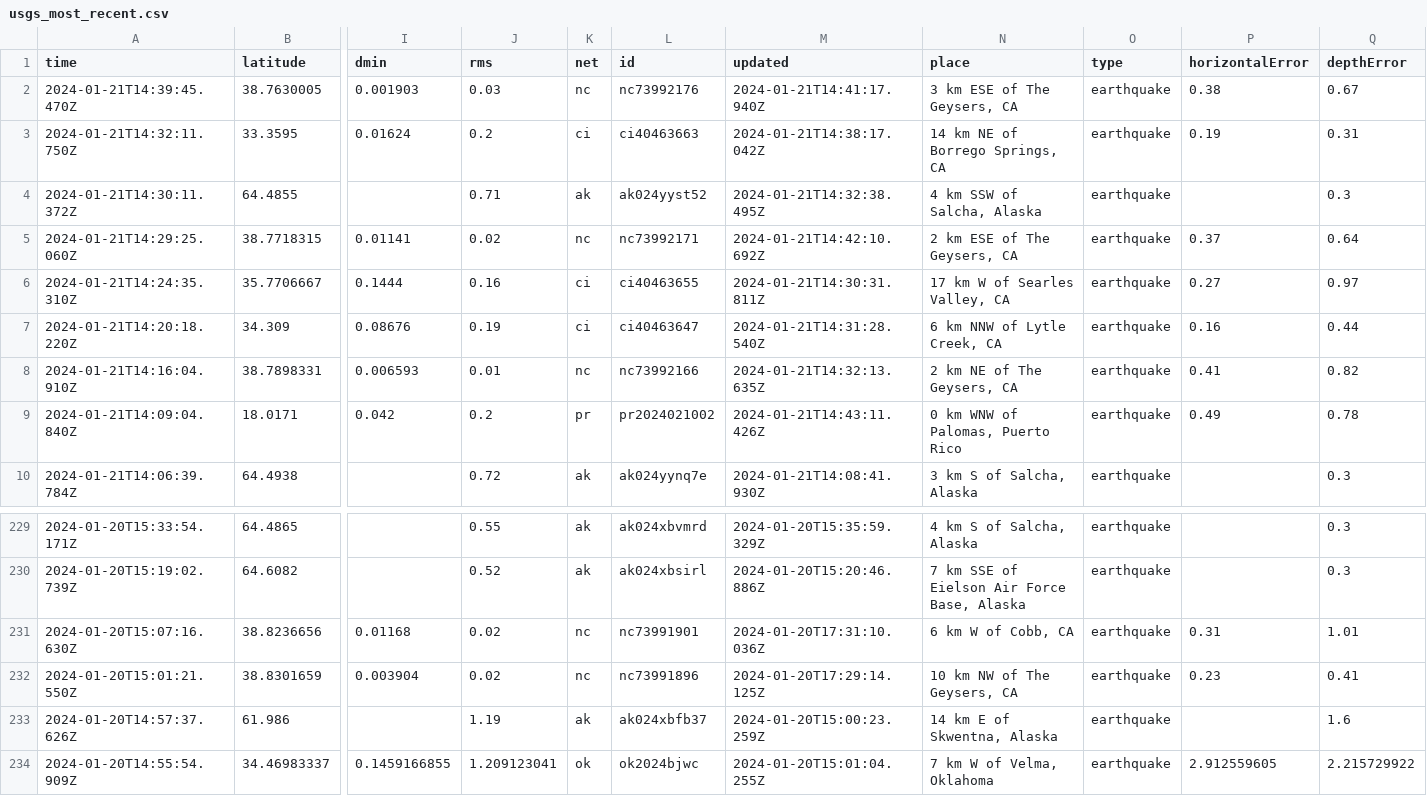
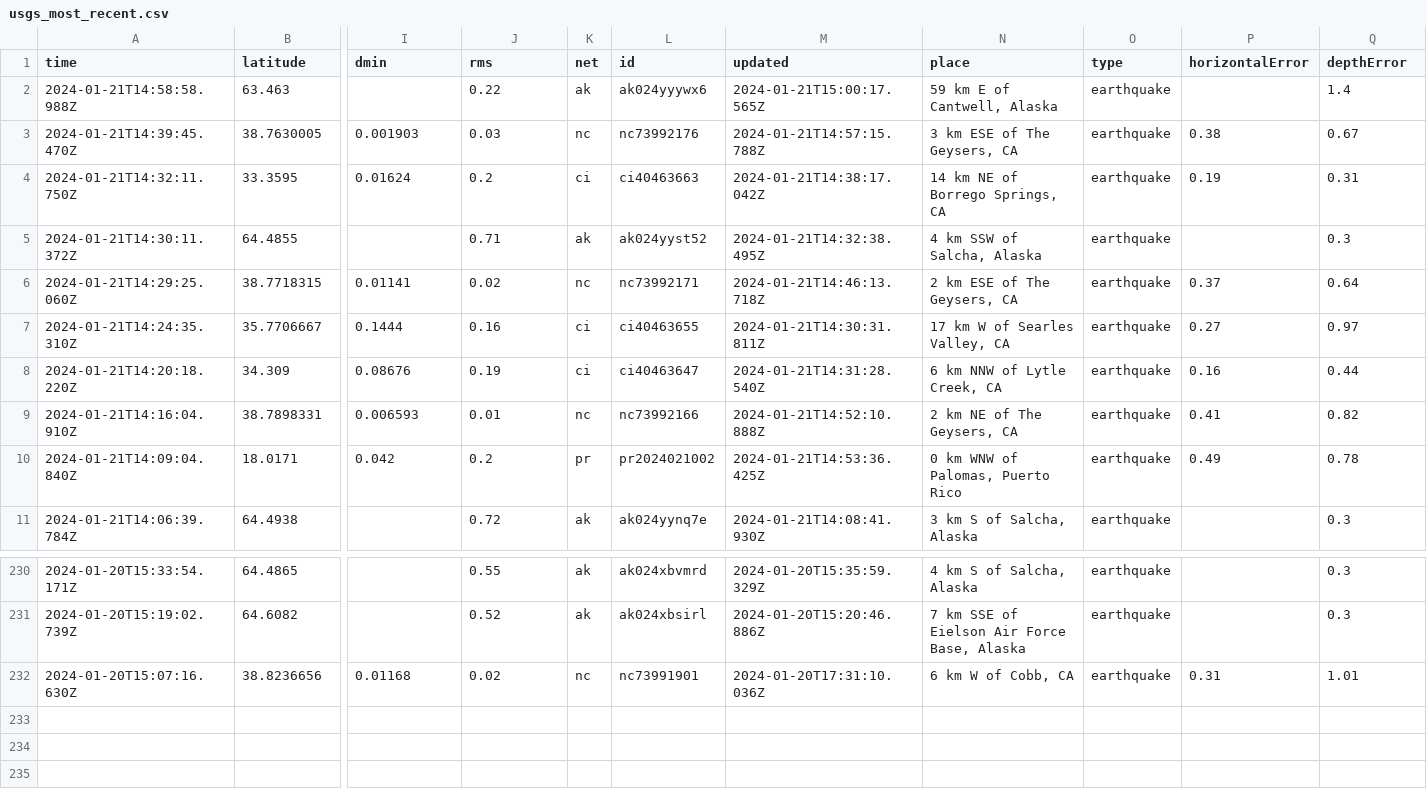
Before and after one commit to n2020h/earthquake-data, a CSV file: usgs_most_recent.csv, drawn as a sheet; only a part is shown, gaps mark what is left out; removed rows and columns are numbered as before the commit, all else as after; rows hold the shown columns only; the diff names each change by its address in the sheet, - before the commit and + after, or states it on an @@ line.

```diff
--- a/usgs_most_recent.csv
+++ b/usgs_most_recent.csv
+row 2: 2024-01-21T14:58:58.988Z | 63.463 |  | 0.22 | ak | ak024yyywx6 | 2024-01-21T15:00:17.565Z | 59 km E of Cantwell, Alaska | earthquake |  | 1.4
-M3 (updated): 2024-01-21T14:41:17.940Z
+M3 (updated): 2024-01-21T14:57:15.788Z
-M6 (updated): 2024-01-21T14:42:10.692Z
+M6 (updated): 2024-01-21T14:46:13.718Z
-M9 (updated): 2024-01-21T14:32:13.635Z
+M9 (updated): 2024-01-21T14:52:10.888Z
-M10 (updated): 2024-01-21T14:43:11.426Z
+M10 (updated): 2024-01-21T14:53:36.425Z
-row 232: 2024-01-20T15:01:21.550Z | 38.8301659 | 0.003904 | 0.02 | nc | nc73991896 | 2024-01-20T17:29:14.125Z | 10 km NW of The Geysers, CA | earthquake | 0.23 | 0.41
-row 233: 2024-01-20T14:57:37.626Z | 61.986 |  | 1.19 | ak | ak024xbfb37 | 2024-01-20T15:00:23.259Z | 14 km E of Skwentna, Alaska | earthquake |  | 1.6
-row 234: 2024-01-20T14:55:54.909Z | 34.46983337 | 0.1459166855 | 1.209123041 | ok | ok2024bjwc | 2024-01-20T15:01:04.255Z | 7 km W of Velma, Oklahoma | earthquake | 2.912559605 | 2.215729922
```
